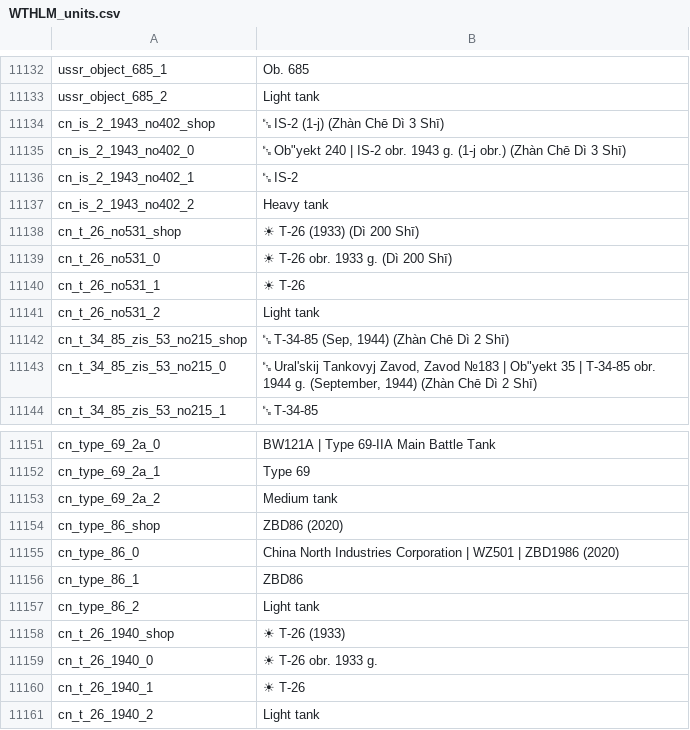
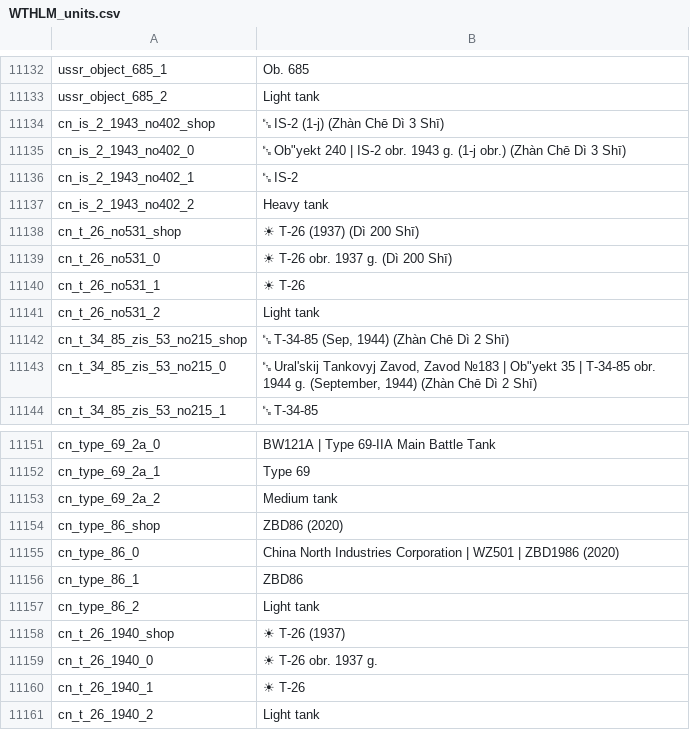
Before and after one commit to Addysaurus/lang_modding, a CSV file: WTHLM_units.csv, drawn as a sheet; only a part is shown, gaps mark what is left out.

```diff
--- a/WTHLM_units.csv
+++ b/WTHLM_units.csv
@@ -11137,4 +11137,4 @@ cn_is_2_1943_no402_1;␗ IS-2
 cn_is_2_1943_no402_2;Heavy tank
-cn_t_26_no531_shop;☀ T-26 (1933) (Dì 200 Shī)
-cn_t_26_no531_0;☀ T-26 obr. 1933 g. (Dì 200 Shī)
+cn_t_26_no531_shop;☀ T-26 (1937) (Dì 200 Shī)
+cn_t_26_no531_0;☀ T-26 obr. 1937 g. (Dì 200 Shī)
 cn_t_26_no531_1;☀ T-26
@@ -11157,4 +11157,4 @@ cn_type_86_1;ZBD86
 cn_type_86_2;Light tank
-cn_t_26_1940_shop;☀ T-26 (1933)
-cn_t_26_1940_0;☀ T-26 obr. 1933 g.
+cn_t_26_1940_shop;☀ T-26 (1937)
+cn_t_26_1940_0;☀ T-26 obr. 1937 g.
 cn_t_26_1940_1;☀ T-26
```
Also changed, not shown: WTHLM_version.csv, 1 other file.
